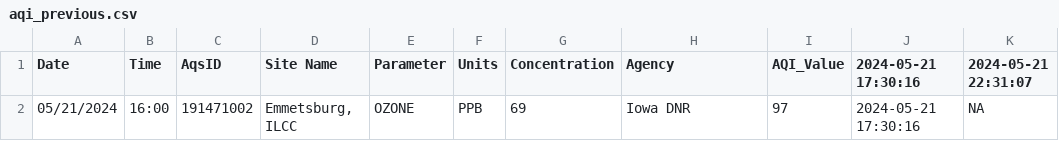
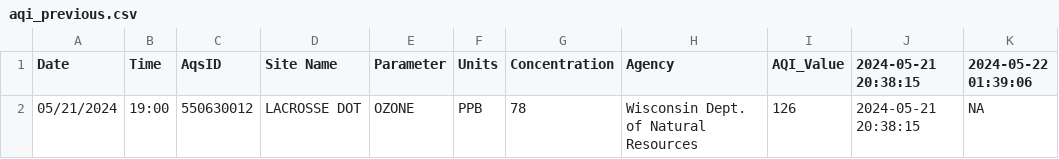
Before and after one commit to MPCA-air/aqi-watch, a CSV file: data/aqi_previous.csv, drawn as a sheet.

```diff
--- a/data/aqi_previous.csv
+++ b/data/aqi_previous.csv
@@ -1,2 +1,2 @@
-"Date","Time","AqsID","Site Name","Parameter","Units","Concentration","Agency","AQI_Value","2024-05-21 17:30:16","2024-05-21 22:31:07"
-"05/21/2024","16:00","191471002","Emmetsburg, ILCC","OZONE","PPB",69,"Iowa DNR",97,"2024-05-21 17:30:16",NA
+"Date","Time","AqsID","Site Name","Parameter","Units","Concentration","Agency","AQI_Value","2024-05-21 20:38:15","2024-05-22 01:39:06"
+"05/21/2024","19:00","550630012","LACROSSE DOT","OZONE","PPB",78,"Wisconsin Dept. of Natural Resources",126,"2024-05-21 20:38:15",NA
```
Also changed, not shown: 8 other files.
